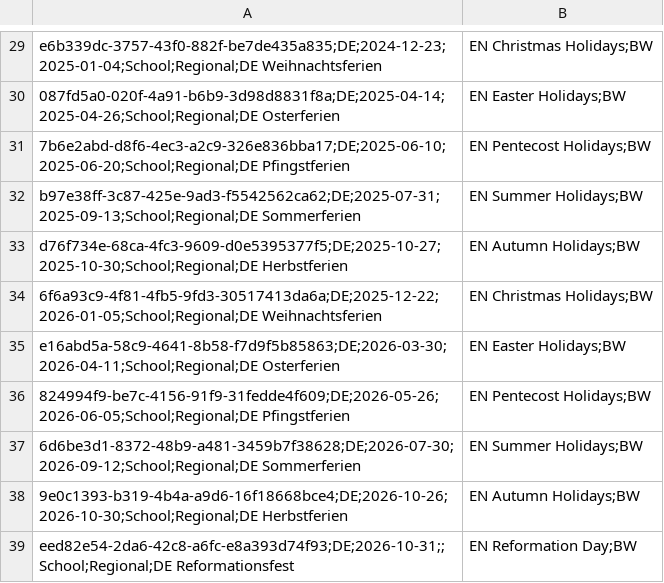
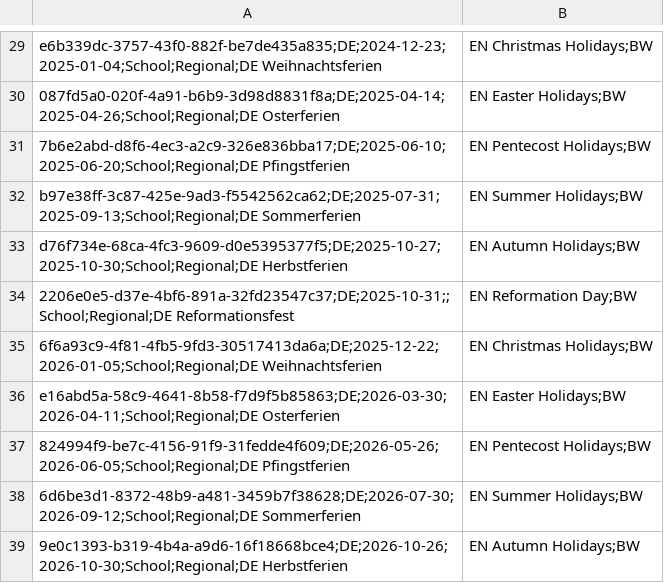
Before and after one commit to openpotato/openholidaysapi.data, a CSV file: src/de/holidays/holidays.school.bw.csv, drawn as a sheet; only a part is shown, gaps mark what is left out; the shorter side is filled out with more unchanged rows.

```diff
--- a/src/de/holidays/holidays.school.bw.csv
+++ b/src/de/holidays/holidays.school.bw.csv
@@ -33,2 +33,3 @@ b97e38ff-3c87-425e-9ad3-f5542562ca62;DE;2025-07-31;2025-09-13;School;Regional;DE
 d76f734e-68ca-4fc3-9609-d0e5395377f5;DE;2025-10-27;2025-10-30;School;Regional;DE Herbstferien,EN Autumn Holidays;BW
+2206e0e5-d37e-4bf6-891a-32fd23547c37;DE;2025-10-31;;School;Regional;DE Reformationsfest,EN Reformation Day;BW
 6f6a93c9-4f81-4fb5-9fd3-30517413da6a;DE;2025-12-22;2026-01-05;School;Regional;DE Weihnachtsferien,EN Christmas Holidays;BW
```
Also changed, not shown: src/de/holidays/holidays.school.bb.csv, src/de/holidays/holidays.school.hb.csv, 2 other files.
